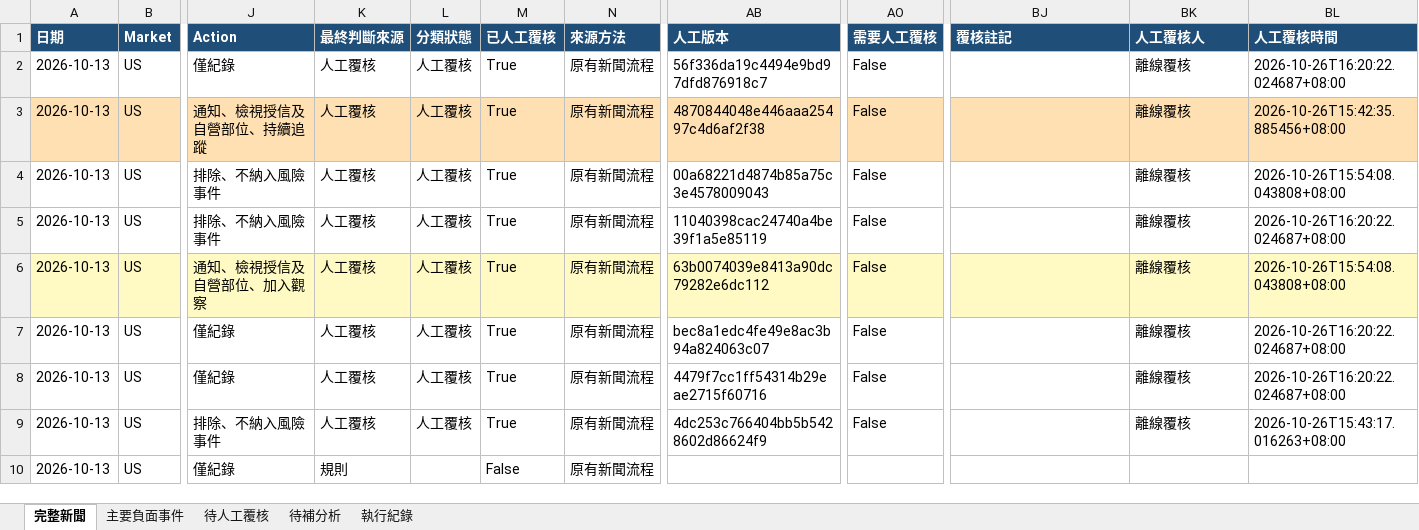
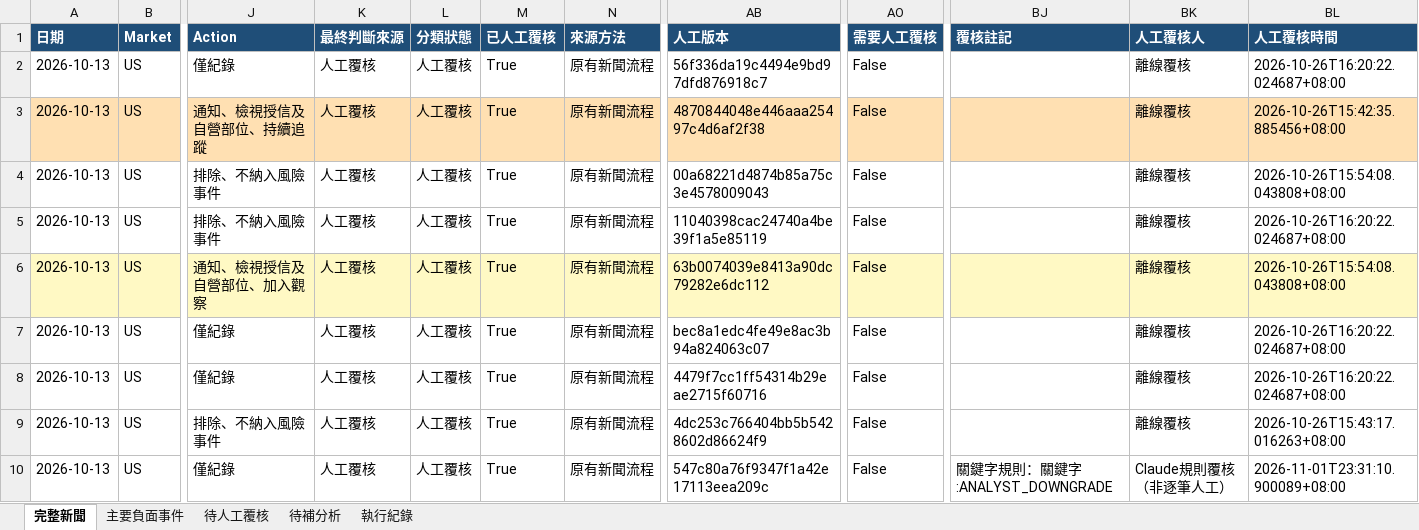
Before and after one commit to RMSecfb/negative-news, an Excel workbook: news_daily/2026-10-13.xlsx, sheet 完整新聞, drawn as a sheet; only a part is shown, gaps mark what is left out; values as stored, in another font and other column widths than the file's, no borders; the diff names each change by its address in the sheet, - before the commit and + after, or states it on an @@ line.

```diff
--- a/news_daily/2026-10-13.xlsx (sheet 完整新聞)
+++ b/news_daily/2026-10-13.xlsx (sheet 完整新聞)
-K10 (最終判斷來源): 規則
+K10 (最終判斷來源): 人工覆核
-L10 (分類狀態): (empty)
+L10 (分類狀態): 人工覆核
-M10 (已人工覆核): False
+M10 (已人工覆核): True
-AB10 (人工版本): (empty)
+AB10 (人工版本): 547c80a76f9347f1a42e17113eea209c
-AO10 (需要人工覆核): (empty)
+AO10 (需要人工覆核): False
-BJ10 (覆核註記): (empty)
+BJ10 (覆核註記): 關鍵字規則：關鍵字:ANALYST_DOWNGRADE
-BK10 (人工覆核人): (empty)
+BK10 (人工覆核人): Claude規則覆核（非逐筆人工）
-BL10 (人工覆核時間): (empty)
+BL10 (人工覆核時間): 2026-11-01T23:31:10.900089+08:00
```
Also changed, not shown: sheet 執行紀錄, 9 other files.
